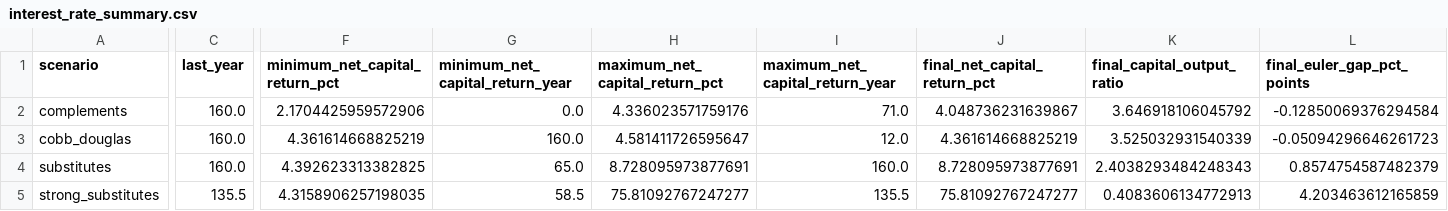
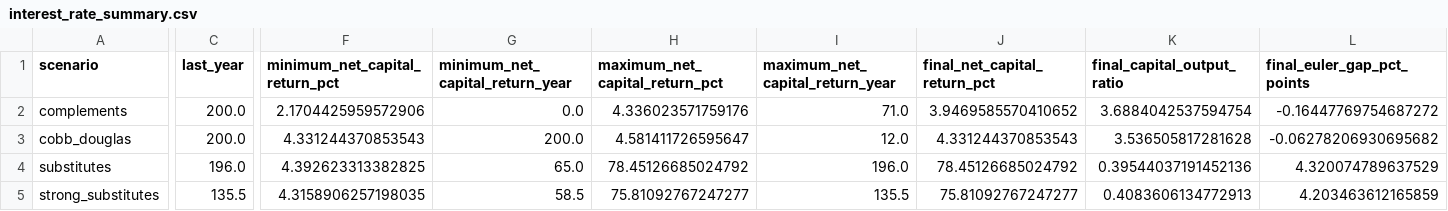
Before and after one commit to oliverpardo1979/AI-Future-Paper, a CSV file: numerical/interest_rate_summary.csv, drawn as a sheet; only a part is shown, gaps mark what is left out; the diff names each change by its address in the sheet, - before the commit and + after, or states it on an @@ line.

```diff
--- a/numerical/interest_rate_summary.csv
+++ b/numerical/interest_rate_summary.csv
-C2:C3 (last_year): 160.0
+C2:C3 (last_year): 200.0
-J2 (final_net_capital_return_pct): 4.048736231639867
+J2 (final_net_capital_return_pct): 3.9469585570410652
-K2 (final_capital_output_ratio): 3.646918106045792
+K2 (final_capital_output_ratio): 3.6884042537594754
-L2 (final_euler_gap_pct_points): -0.12850069376294584
+L2 (final_euler_gap_pct_points): -0.16447769754687272
-F3 (minimum_net_capital_return_pct): 4.361614668825219
+F3 (minimum_net_capital_return_pct): 4.331244370853543
-G3 (minimum_net_capital_return_year): 160.0
+G3 (minimum_net_capital_return_year): 200.0
-J3 (final_net_capital_return_pct): 4.361614668825219
+J3 (final_net_capital_return_pct): 4.331244370853543
-K3 (final_capital_output_ratio): 3.525032931540339
+K3 (final_capital_output_ratio): 3.536505817281628
-L3 (final_euler_gap_pct_points): -0.05094296646261723
+L3 (final_euler_gap_pct_points): -0.06278206930695682
-C4 (last_year): 160.0
+C4 (last_year): 196.0
-H4 (maximum_net_capital_return_pct): 8.728095973877691
+H4 (maximum_net_capital_return_pct): 78.45126685024792
-I4 (maximum_net_capital_return_year): 160.0
+I4 (maximum_net_capital_return_year): 196.0
-J4 (final_net_capital_return_pct): 8.728095973877691
+J4 (final_net_capital_return_pct): 78.45126685024792
-K4 (final_capital_output_ratio): 2.4038293484248343
+K4 (final_capital_output_ratio): 0.39544037191452136
-L4 (final_euler_gap_pct_points): 0.8574754587482379
+L4 (final_euler_gap_pct_points): 4.320074789637529
```
Also changed, not shown: numerical/labor_share_summary.csv, numerical/scenario_summary.csv, 13 other files.
